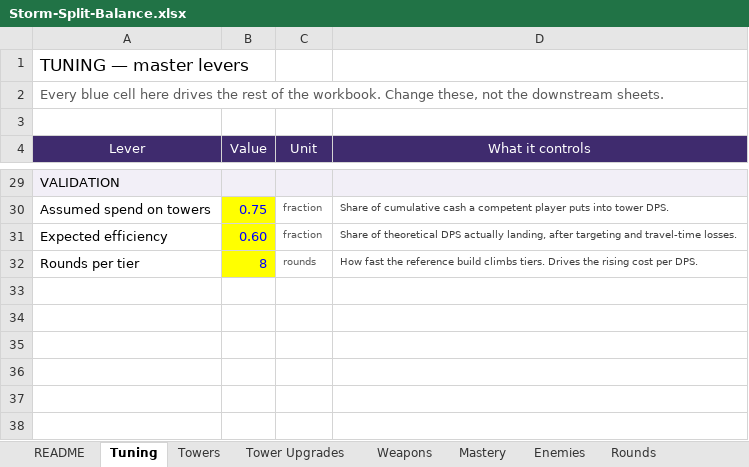
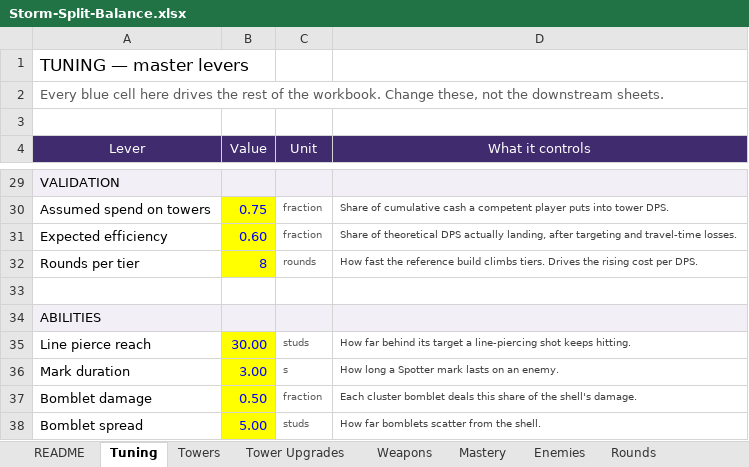
Before and after one commit to BigJover/storm-split, an Excel workbook: Storm-Split-Balance.xlsx, sheet Tuning, drawn as a sheet; only a part is shown, gaps mark what is left out; values as stored, in another font and other column widths than the file's, no borders; the diff names each change by its address in the sheet, - before the commit and + after, or states it on an @@ line.

```diff
--- a/Storm-Split-Balance.xlsx (sheet Tuning)
+++ b/Storm-Split-Balance.xlsx (sheet Tuning)
+row 33: (empty)
+row 34: ABILITIES
+row 35: Line pierce reach | 30.00 | studs | How far behind its target a line-piercing shot keeps hitting.
+row 36: Mark duration | 3.00 | s | How long a Spotter mark lasts on an enemy.
+row 37: Bomblet damage | 0.50 | fraction | Each cluster bomblet deals this share of the shell's damage.
+row 38: Bomblet spread | 5.00 | studs | How far bomblets scatter from the shell.
```
Also changed, not shown: sheet Tower Upgrades, sheet Enemies, sheet Towers, 9 other files.
